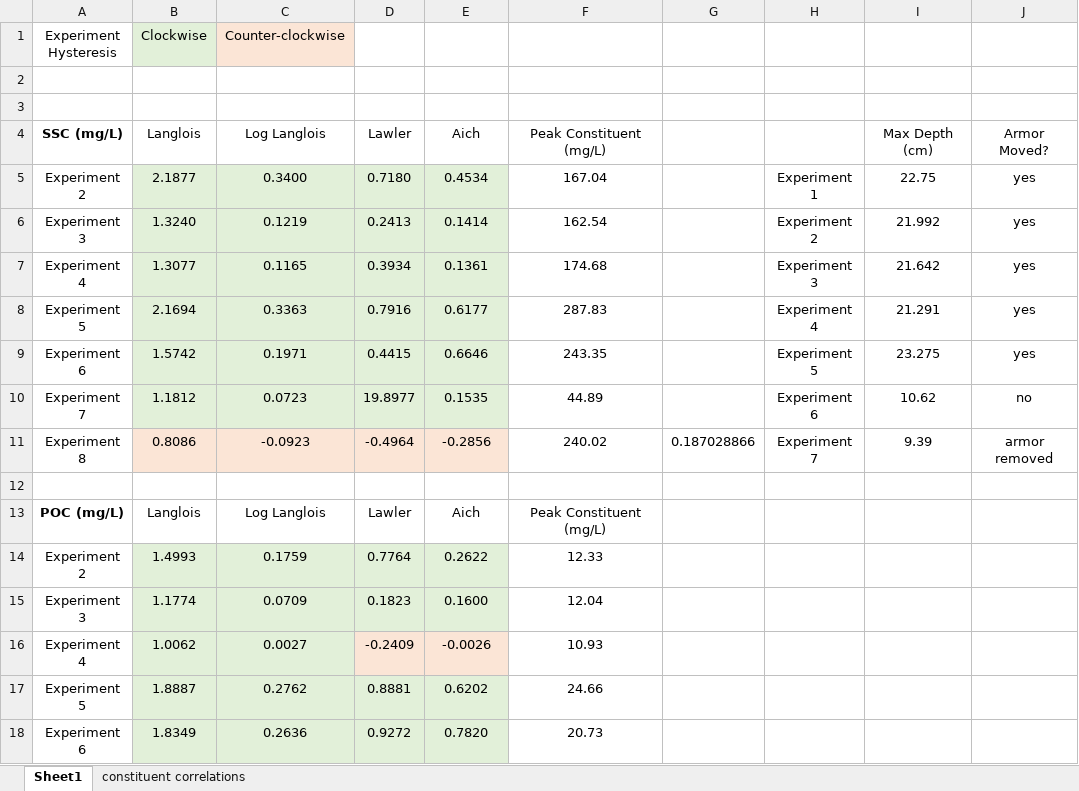
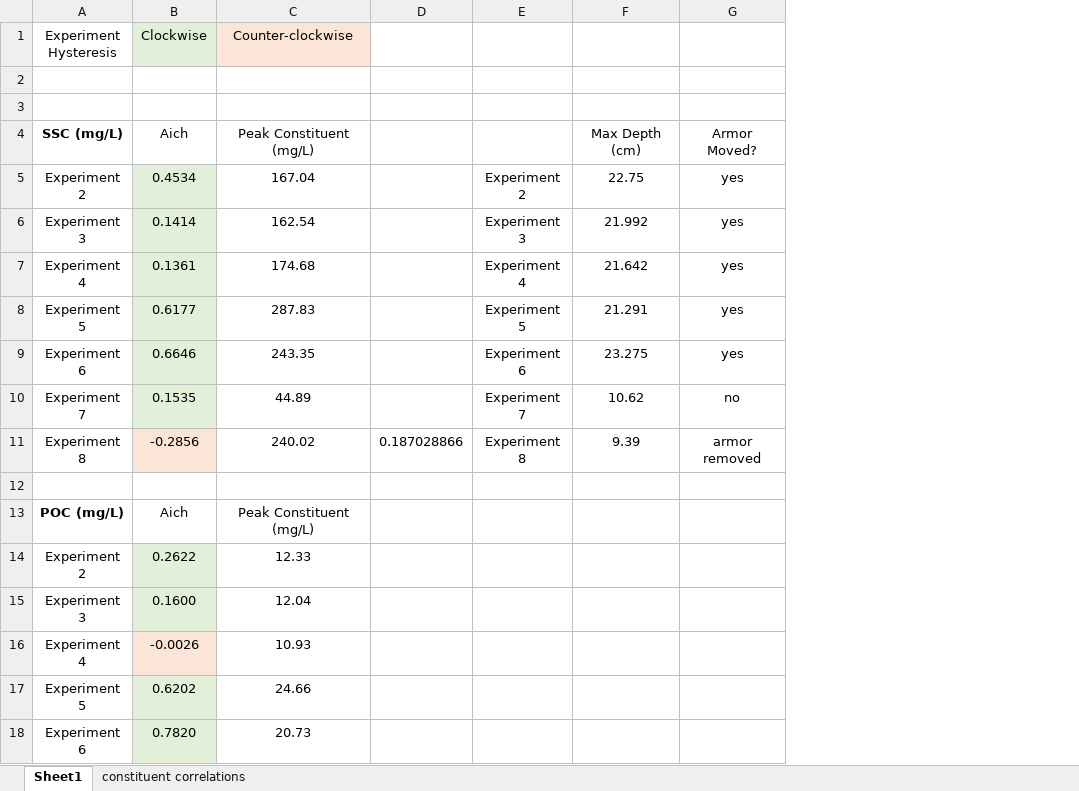
Before and after one commit to nicole-hucke/hysteresis, an Excel workbook: experiments/HI_calculations/pulse_experiment_HI_summary.xlsx, sheet Sheet1, drawn as a sheet; only a part is shown; values as stored, in another font and other column widths than the file's, no borders; charts and pictures not drawn; removed rows and columns are numbered as before the commit, all else as after; the diff covers the shown part only; the diff names each change by its address in the sheet, - before the commit and + after, or states it on an @@ line.

Commit message:
re-plotting experiments due to time stamp issue

```diff
--- a/experiments/HI_calculations/pulse_experiment_HI_summary.xlsx (sheet Sheet1)
+++ b/experiments/HI_calculations/pulse_experiment_HI_summary.xlsx (sheet Sheet1)
-column B (Clockwise), rows 4-18: Langlois | 2.1877 | 1.3240 | 1.3077 | 2.1694 | 1.5742 | 1.1812 | 0.8086 |  | Langlois | 1.4993 | 1.1774 | 1.0062 | 1.8887 | 1.8349
-column C (Counter-clockwise), rows 4-18: Log Langlois | 0.3400 | 0.1219 | 0.1165 | 0.3363 | 0.1971 | 0.0723 | -0.0923 |  | Log Langlois | 0.1759 | 0.0709 | 0.0027 | 0.2762 | 0.2636
-column D, rows 4-18: Lawler | 0.7180 | 0.2413 | 0.3934 | 0.7916 | 0.4415 | 19.8977 | -0.4964 |  | Lawler | 0.7764 | 0.1823 | -0.2409 | 0.8881 | 0.9272
-B1: (empty)
+B1: Clockwise
-B1 fill: none
+B1 fill: #E2F0D9
-C1: (empty)
+C1: Counter-clockwise
-C1 fill: none
+C1 fill: #FBE5D6
-E5: Experiment 1
+E5: Experiment 2
-E6: Experiment 2
+E6: Experiment 3
-E7: Experiment 3
+E7: Experiment 4
-E8: Experiment 4
+E8: Experiment 5
-E9: Experiment 5
+E9: Experiment 6
-E10: Experiment 6
+E10: Experiment 7
-E11: Experiment 7
+E11: Experiment 8
```
Also changed, not shown: 27 added rows elsewhere in this sheet, formulas that keep their value, charts or pictures, data/constituents_summary.xlsx, 40 other files.
